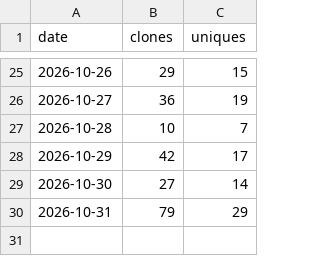
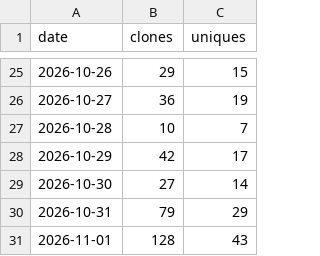
Before and after one commit to JuanP-G/MC-ServerLauncher, a CSV file: clones.csv, drawn as a sheet; only a part is shown, gaps mark what is left out; the diff names each change by its address in the sheet, - before the commit and + after, or states it on an @@ line.

```diff
--- a/clones.csv
+++ b/clones.csv
+row 31: 2026-11-01 | 128 | 43
```
Also changed, not shown: paths.csv, referrers.csv, 3 other files.
